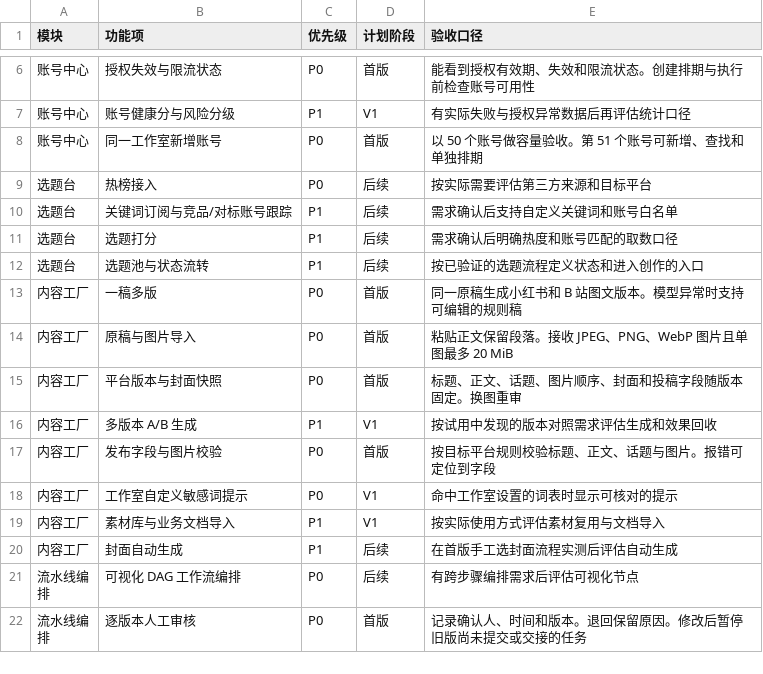
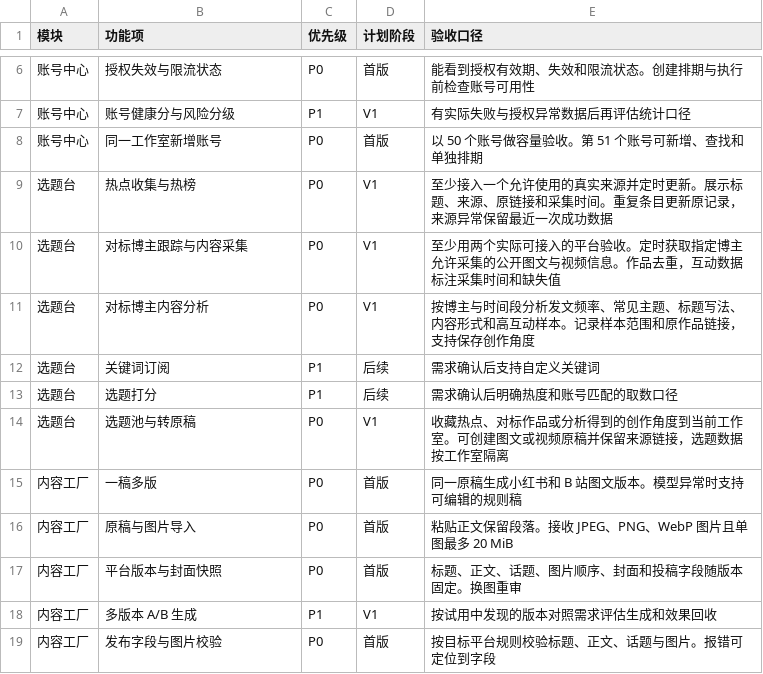
Before and after one commit to 12-test-12/MatrixArk, a CSV file: 自媒体工作台_功能需求清单.csv, drawn as a sheet; only a part is shown, gaps mark what is left out; the shorter side is filled out with more unchanged rows.

Commit message:
feat(topics): 接入 CreatorHub 采集报告和选题台
- 导入 CreatorHub Excel 作品数据，按工作室、平台和作品 ID 去重，并支持按博主、媒体类型和发布日期筛选。
- 展示常见话题、标题写法和高赞样本，支持收藏、备注创作角度并创建保留参考链接的原稿。
- 增加选题数据迁移、工作室权限校验和集成回归，同步开发计划、功能清单及接口文档。

验证通过：前后端构建、类型检查、30 项单测、16 项隔离数据库集成测试及浏览器导入流程。

```diff
--- a/自媒体工作台_功能需求清单.csv
+++ b/自媒体工作台_功能需求清单.csv
@@ -8,6 +8,8 @@
 账号中心,同一工作室新增账号,P0,首版,以 50 个账号做容量验收。第 51 个账号可新增、查找和单独排期
-选题台,热榜接入,P0,后续,按实际需要评估第三方来源和目标平台
-选题台,关键词订阅与竞品/对标账号跟踪,P1,后续,需求确认后支持自定义关键词和账号白名单
+选题台,热点收集与热榜,P0,V1,至少接入一个允许使用的真实来源并定时更新。展示标题、来源、原链接和采集时间。重复条目更新原记录，来源异常保留最近一次成功数据
+选题台,对标博主跟踪与内容采集,P0,V1,至少用两个实际可接入的平台验收。定时获取指定博主允许采集的公开图文与视频信息。作品去重，互动数据标注采集时间和缺失值
+选题台,对标博主内容分析,P0,V1,按博主与时间段分析发文频率、常见主题、标题写法、内容形式和高互动样本。记录样本范围和原作品链接，支持保存创作角度
+选题台,关键词订阅,P1,后续,需求确认后支持自定义关键词
 选题台,选题打分,P1,后续,需求确认后明确热度和账号匹配的取数口径
-选题台,选题池与状态流转,P1,后续,按已验证的选题流程定义状态和进入创作的入口
+选题台,选题池与转原稿,P0,V1,收藏热点、对标作品或分析得到的创作角度到当前工作室。可创建图文或视频原稿并保留来源链接，选题数据按工作室隔离
 内容工厂,一稿多版,P0,首版,同一原稿生成小红书和 B 站图文版本。模型异常时支持可编辑的规则稿
```
Also changed, not shown: 18 other files.
